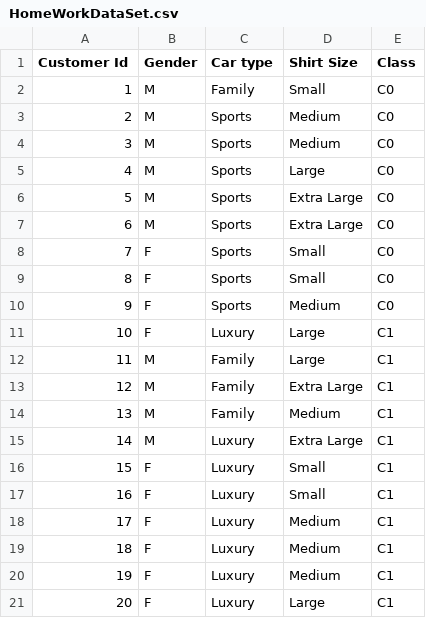
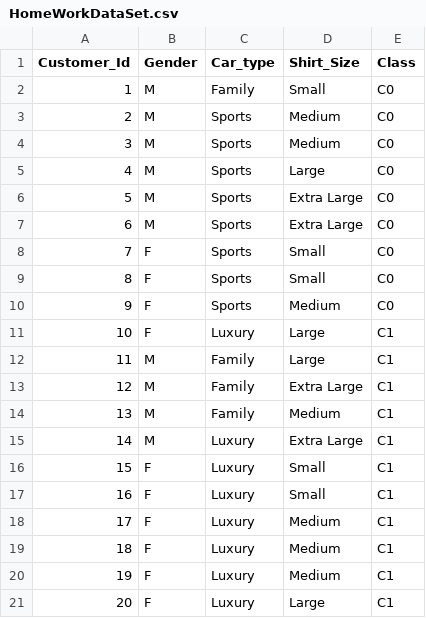
Before and after one commit to homsokhim/assignmentDataMining, a CSV file: HomeWorkDataSet.csv, drawn as a sheet.

```diff
--- a/HomeWorkDataSet.csv
+++ b/HomeWorkDataSet.csv
@@ -1,2 +1,2 @@
-Customer Id,Gender,Car type,Shirt Size,Class
+Customer_Id,Gender,Car_type,Shirt_Size,Class
 1,M,Family,Small,C0
```
Also changed, not shown: 3 other files.
